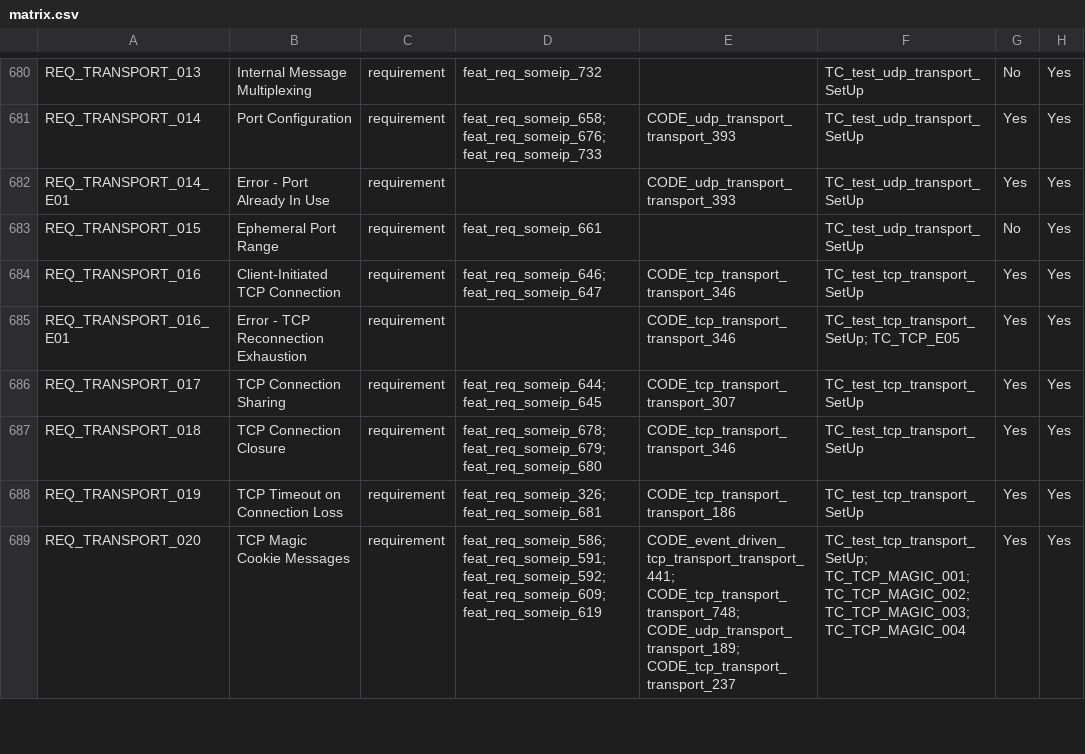
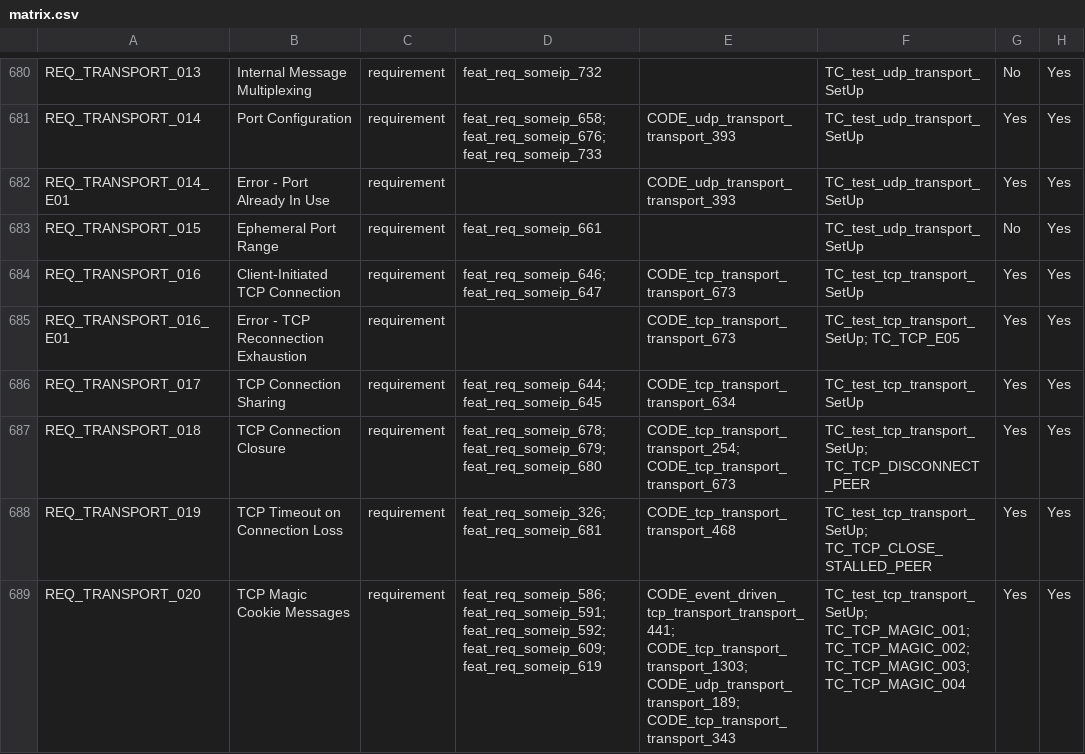
Before and after one commit to vtz/opensomeip, a CSV file: traceability/matrix.csv, drawn as a sheet; only a part is shown, gaps mark what is left out; the diff covers the shown part only.

```diff
--- a/traceability/matrix.csv
+++ b/traceability/matrix.csv
@@ -683,7 +683,7 @@ REQ_TRANSPORT_014_E01,Error - Port Already In Use,requirement,,CODE_udp_transpor
 REQ_TRANSPORT_015,Ephemeral Port Range,requirement,feat_req_someip_661,,TC_test_udp_transport_SetUp,No,Yes
-REQ_TRANSPORT_016,Client-Initiated TCP Connection,requirement,feat_req_someip_646; feat_req_someip_647,CODE_tcp_transport_transport_346,TC_test_tcp_transport_SetUp,Yes,Yes
-REQ_TRANSPORT_016_E01,Error - TCP Reconnection Exhaustion,requirement,,CODE_tcp_transport_transport_346,TC_test_tcp_transport_SetUp; TC_TCP_E05,Yes,Yes
-REQ_TRANSPORT_017,TCP Connection Sharing,requirement,feat_req_someip_644; feat_req_someip_645,CODE_tcp_transport_transport_307,TC_test_tcp_transport_SetUp,Yes,Yes
-REQ_TRANSPORT_018,TCP Connection Closure,requirement,feat_req_someip_678; feat_req_someip_679; feat_req_someip_680,CODE_tcp_transport_transport_346,TC_test_tcp_transport_SetUp,Yes,Yes
-REQ_TRANSPORT_019,TCP Timeout on Connection Loss,requirement,feat_req_someip_326; feat_req_someip_681,CODE_tcp_transport_transport_186,TC_test_tcp_transport_SetUp,Yes,Yes
-REQ_TRANSPORT_020,TCP Magic Cookie Messages,requirement,feat_req_someip_586; feat_req_someip_591; feat_req_someip_592; feat_req_someip_609; feat_req_someip_619,CODE_event_driven_tcp_transport_transport_441; CODE_tcp_transport_transport_748; CODE_udp_transport_transport_189; CODE_tcp_transport_transport_237,TC_test_tcp_transport_SetUp; TC_TCP_MAGIC_001; TC_TCP_MAGIC_002; TC_TCP_MAGIC_003; TC_TCP_MAGIC_004,Yes,Yes
+REQ_TRANSPORT_016,Client-Initiated TCP Connection,requirement,feat_req_someip_646; feat_req_someip_647,CODE_tcp_transport_transport_673,TC_test_tcp_transport_SetUp,Yes,Yes
+REQ_TRANSPORT_016_E01,Error - TCP Reconnection Exhaustion,requirement,,CODE_tcp_transport_transport_673,TC_test_tcp_transport_SetUp; TC_TCP_E05,Yes,Yes
+REQ_TRANSPORT_017,TCP Connection Sharing,requirement,feat_req_someip_644; feat_req_someip_645,CODE_tcp_transport_transport_634,TC_test_tcp_transport_SetUp,Yes,Yes
+REQ_TRANSPORT_018,TCP Connection Closure,requirement,feat_req_someip_678; feat_req_someip_679; feat_req_someip_680,CODE_tcp_transport_transport_254; CODE_tcp_transport_transport_673,TC_test_tcp_transport_SetUp; TC_TCP_DISCONNECT_PEER,Yes,Yes
+REQ_TRANSPORT_019,TCP Timeout on Connection Loss,requirement,feat_req_someip_326; feat_req_someip_681,CODE_tcp_transport_transport_468,TC_test_tcp_transport_SetUp; TC_TCP_CLOSE_STALLED_PEER,Yes,Yes
+REQ_TRANSPORT_020,TCP Magic Cookie Messages,requirement,feat_req_someip_586; feat_req_someip_591; feat_req_someip_592; feat_req_someip_609; feat_req_someip_619,CODE_event_driven_tcp_transport_transport_441; CODE_tcp_transport_transport_1303; CODE_udp_transport_transport_189; CODE_tcp_transport_transport_343,TC_test_tcp_transport_SetUp; TC_TCP_MAGIC_001; TC_TCP_MAGIC_002; TC_TCP_MAGIC_003; TC_TCP_MAGIC_004,Yes,Yes
```
Also changed, not shown: 20 edited cells elsewhere in this file, 24 other files.
